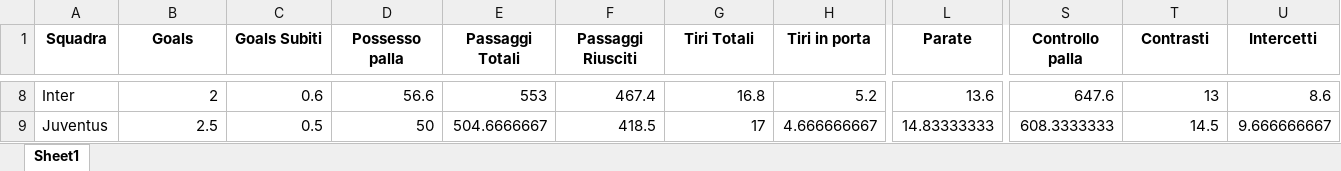
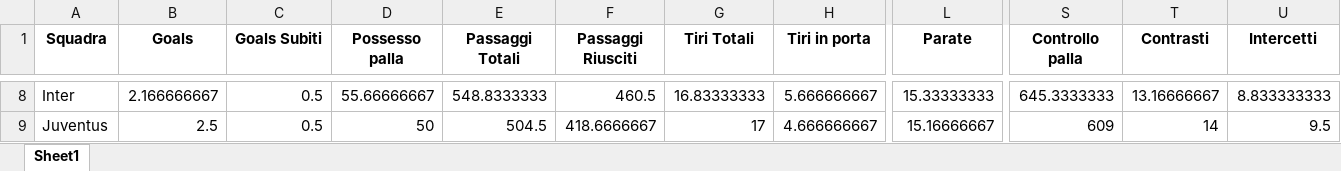
Before and after one commit to KuramaTails/FBref-Scraper, an Excel workbook: dfs/df_home.xlsx, sheet Sheet1, drawn as a sheet; only a part is shown, gaps mark what is left out; values as stored, in another font and other column widths than the file's, no borders; the diff covers the shown part only; the diff names each change by its address in the sheet, - before the commit and + after, or states it on an @@ line.

```diff
--- a/dfs/df_home.xlsx (sheet Sheet1)
+++ b/dfs/df_home.xlsx (sheet Sheet1)
-B8 (Goals): 2
+B8 (Goals): 2.166666667
-C8 (Goals Subiti): 0.6
+C8 (Goals Subiti): 0.5
-D8 (Possesso palla): 56.6
+D8 (Possesso palla): 55.66666667
-E8 (Passaggi Totali): 553
+E8 (Passaggi Totali): 548.8333333
-F8 (Passaggi Riusciti): 467.4
+F8 (Passaggi Riusciti): 460.5
-G8 (Tiri Totali): 16.8
+G8 (Tiri Totali): 16.83333333
-H8 (Tiri in porta): 5.2
+H8 (Tiri in porta): 5.666666667
-L8 (Parate): 13.6
+L8 (Parate): 15.33333333
-S8 (Controllo palla): 647.6
+S8 (Controllo palla): 645.3333333
-T8 (Contrasti): 13
+T8 (Contrasti): 13.16666667
-U8 (Intercetti): 8.6
+U8 (Intercetti): 8.833333333
-E9 (Passaggi Totali): 504.6666667
+E9 (Passaggi Totali): 504.5
-F9 (Passaggi Riusciti): 418.5
+F9 (Passaggi Riusciti): 418.6666667
-L9 (Parate): 14.83333333
+L9 (Parate): 15.16666667
-S9 (Controllo palla): 608.3333333
+S9 (Controllo palla): 609
-T9 (Contrasti): 14.5
+T9 (Contrasti): 14
-U9 (Intercetti): 9.666666667
+U9 (Intercetti): 9.5
```
Also changed, not shown: 3 added rows, 3 removed rows and 170 edited cells elsewhere in this sheet, dfs/df_away.xlsx, dfs/df_sum.xlsx.
